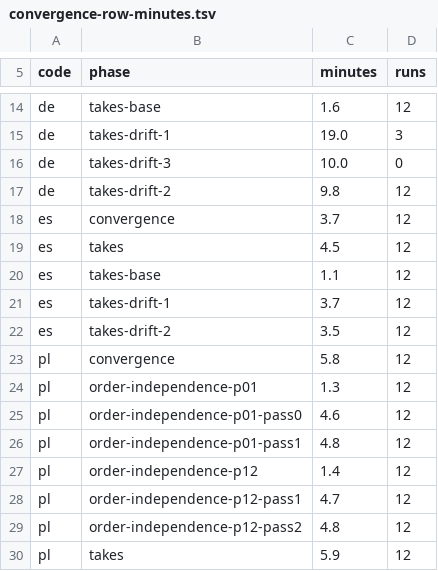
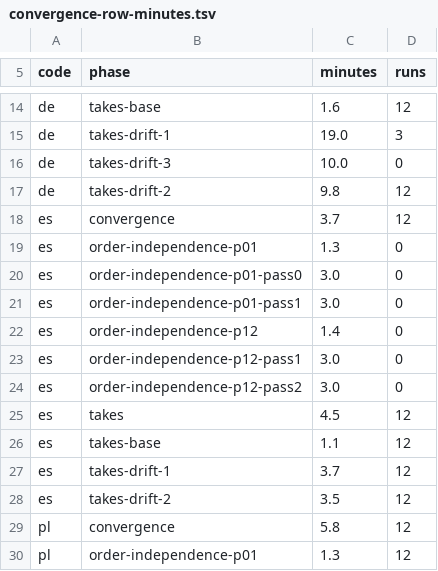
Before and after one commit to pawelkrupinski/movies, a TSV file: scripts/ci/convergence-row-minutes.tsv, drawn as a sheet; only a part is shown, gaps mark what is left out; the shorter side is filled out with more unchanged rows.

```diff
--- a/scripts/ci/convergence-row-minutes.tsv
+++ b/scripts/ci/convergence-row-minutes.tsv
@@ -18,2 +18,8 @@ de	takes-drift-2	9.8	12
 es	convergence	3.7	12
+es	order-independence-p01	1.3	0
+es	order-independence-p01-pass0	3.0	0
+es	order-independence-p01-pass1	3.0	0
+es	order-independence-p12	1.4	0
+es	order-independence-p12-pass1	3.0	0
+es	order-independence-p12-pass2	3.0	0
 es	takes	4.5	12
```
Also changed, not shown: .github/gating-checks.tsv, 5 other files.
